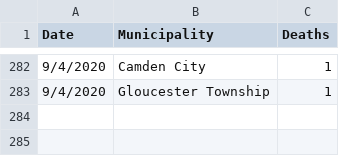
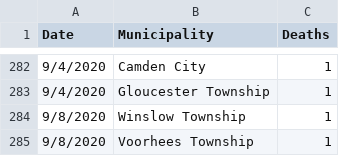
Before and after one commit to eloracm/camden-county-covid, a CSV file: new_deaths.csv, drawn as a sheet; only a part is shown, gaps mark what is left out.

```diff
--- a/new_deaths.csv
+++ b/new_deaths.csv
@@ -283 +283,3 @@ Date,Municipality,Deaths
 9/4/2020,Gloucester Township,1
+9/8/2020,Winslow Township,1
+9/8/2020,Voorhees Township,1
```
Also changed, not shown: new_cases.csv, total_confirmed.csv, 1 other file.
